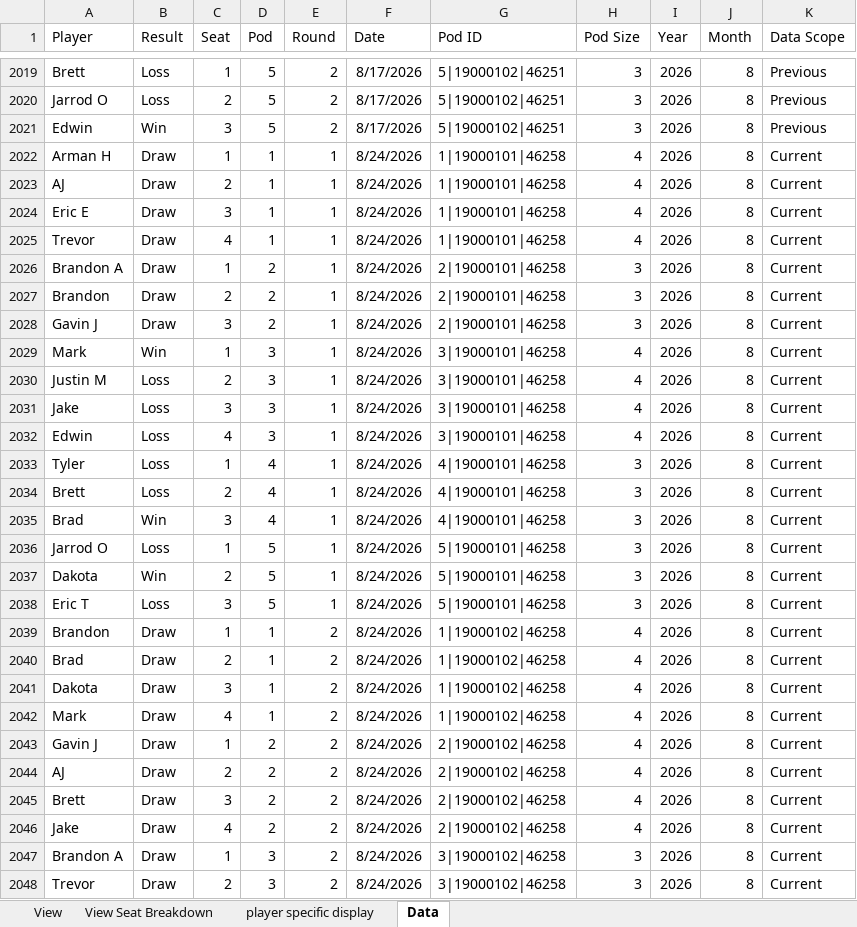
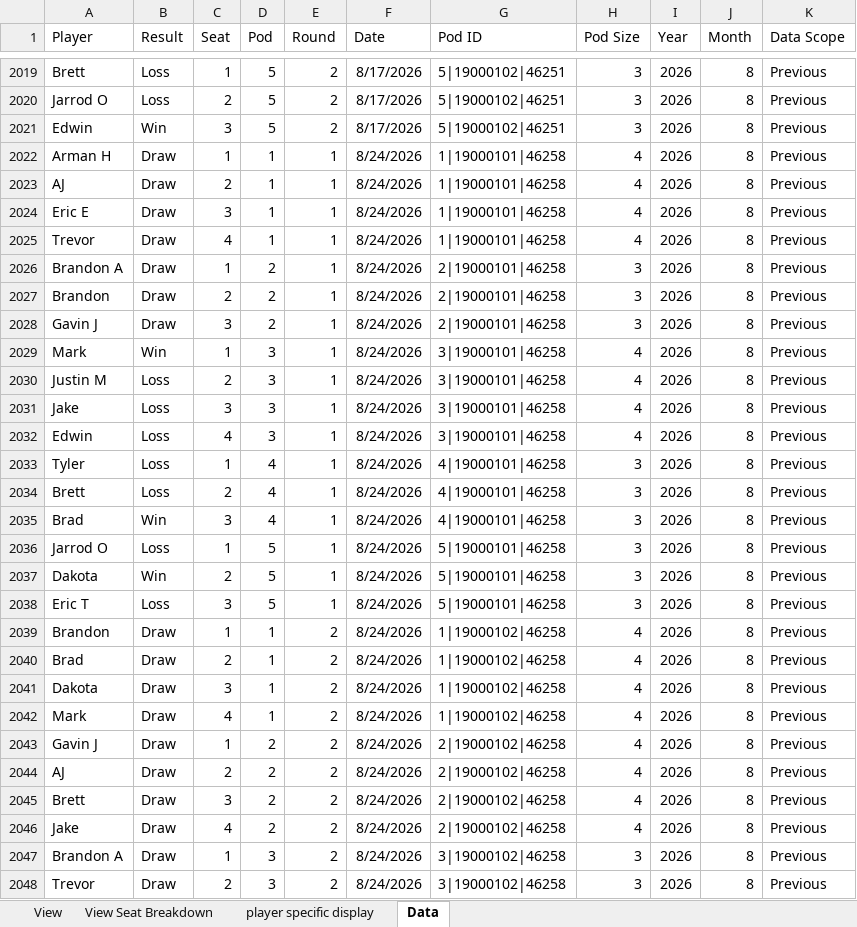
Before and after one commit to GoblinEngineers/Website-for-MNM, an Excel workbook: MNM Calc.xlsm, sheet Data, drawn as a sheet; only a part is shown, gaps mark what is left out; values as stored, in another font and other column widths than the file's, no borders; table styles not drawn; the diff covers the shown part only; the diff names each change by its address in the sheet, - before the commit and + after, or states it on an @@ line.

Commit message:
mn 8/31

```diff
--- a/MNM Calc.xlsm (sheet Data)
+++ b/MNM Calc.xlsm (sheet Data)
-K2022:K2048 (Data Scope): Current
+K2022:K2048 (Data Scope): Previous
```
Also changed, not shown: 38 added rows and 7 edited cells elsewhere in this sheet, sheet View, sheet View Seat Breakdown, hidden cells, charts or pictures.
